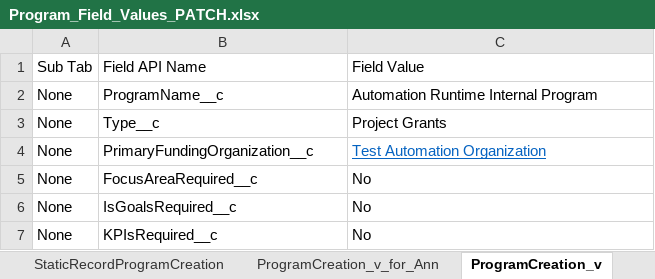
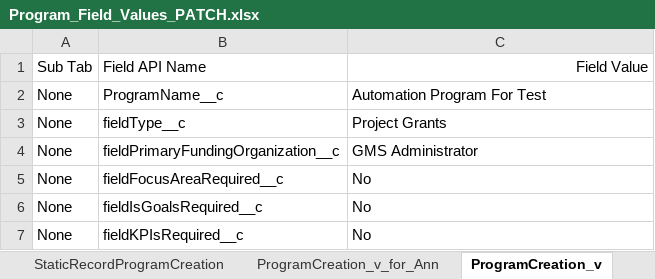
Before and after one commit to DilipHatagale-REISys/govgrants-framework-automation-fw-classic, an Excel workbook: src/main/resources/Program_Field_Values_PATCH.xlsx, sheet ProgramCreation_v, drawn as a sheet; values as stored, in another font and other column widths than the file's, no borders; the diff names each change by its address in the sheet, - before the commit and + after, or states it on an @@ line.

```diff
--- a/src/main/resources/Program_Field_Values_PATCH.xlsx (sheet ProgramCreation_v)
+++ b/src/main/resources/Program_Field_Values_PATCH.xlsx (sheet ProgramCreation_v)
-C1 alignment: left
+C1 alignment: right
-C2: Automation Runtime Internal Program
+C2: Automation Program For Test
-B3: Type__c
+B3: fieldType__c
-B4: PrimaryFundingOrganization__c
+B4: fieldPrimaryFundingOrganization__c
-C4: Test Automation Organization
+C4: GMS Administrator
@@ C4 underline: on → off, text colour: #0563C1 → black @@
-B5: FocusAreaRequired__c
+B5: fieldFocusAreaRequired__c
-B6: IsGoalsRequired__c
+B6: fieldIsGoalsRequired__c
-B7: KPIsRequired__c
+B7: fieldKPIsRequired__c
```
Also changed, not shown: src/main/resources/Program_Field_Values_Yes.xlsx, 11 other files.
